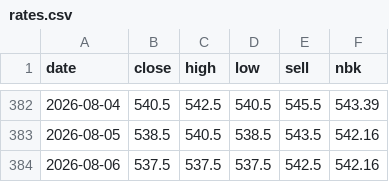
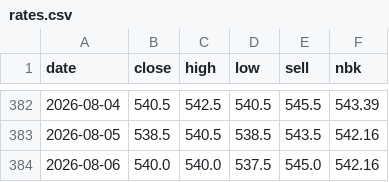
Before and after one commit to saiganym/eur-kzt-watch, a CSV file: data/rates.csv, drawn as a sheet; only a part is shown, gaps mark what is left out.

```diff
--- a/data/rates.csv
+++ b/data/rates.csv
@@ -383,2 +383,2 @@ date,close,high,low,sell,nbk
 2026-08-05,538.5,540.5,538.5,543.5,542.16
-2026-08-06,537.5,537.5,537.5,542.5,542.16
+2026-08-06,540.0,540.0,537.5,545.0,542.16
```
Also changed, not shown: 3 other files.
